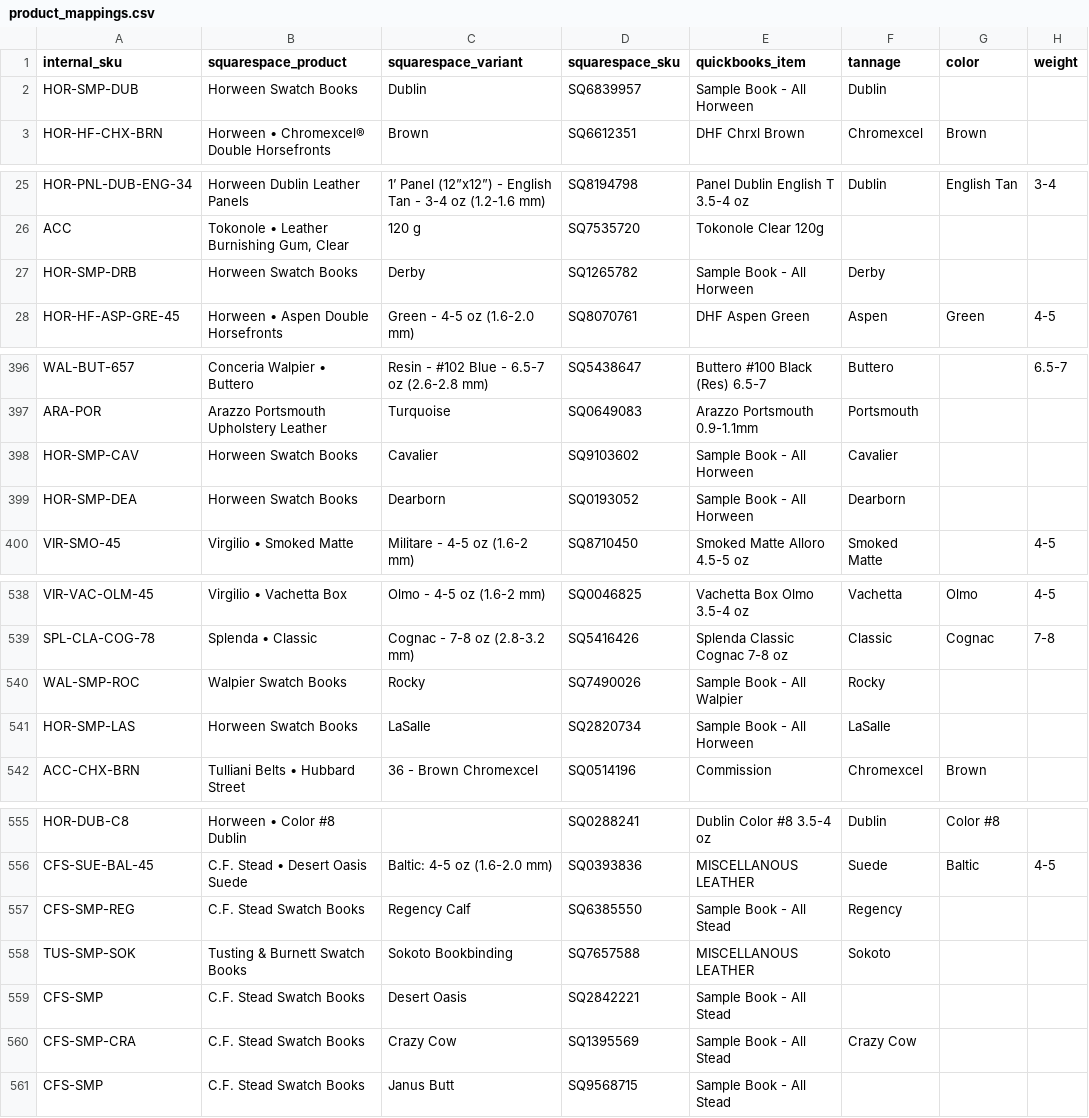
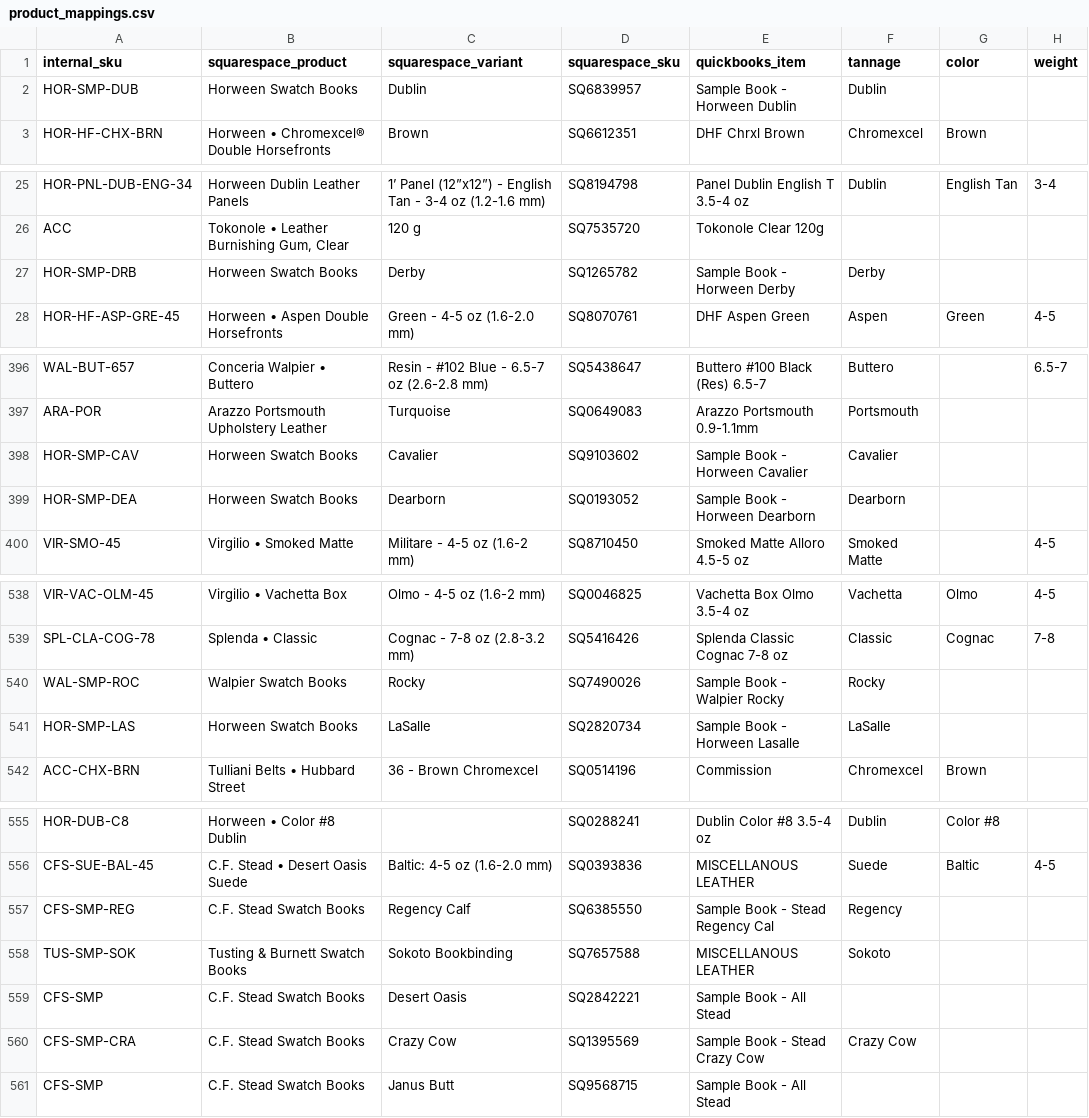
Before and after one commit to matt82198/TR-Automation-Scripts, a CSV file: config/product_mappings.csv, drawn as a sheet; only a part is shown, gaps mark what is left out; the diff covers the shown part only; the diff names each change by its address in the sheet, - before the commit and + after, or states it on an @@ line.

```diff
--- a/config/product_mappings.csv
+++ b/config/product_mappings.csv
-E2 (quickbooks_item): Sample Book - All Horween
+E2 (quickbooks_item): Sample Book - Horween Dublin
-E27 (quickbooks_item): Sample Book - All Horween
+E27 (quickbooks_item): Sample Book - Horween Derby
-E398 (quickbooks_item): Sample Book - All Horween
+E398 (quickbooks_item): Sample Book - Horween Cavalier
-E399 (quickbooks_item): Sample Book - All Horween
+E399 (quickbooks_item): Sample Book - Horween Dearborn
-E540 (quickbooks_item): Sample Book - All Walpier
+E540 (quickbooks_item): Sample Book - Walpier Rocky
-E541 (quickbooks_item): Sample Book - All Horween
+E541 (quickbooks_item): Sample Book - Horween Lasalle
-E557 (quickbooks_item): Sample Book - All Stead
+E557 (quickbooks_item): Sample Book - Stead Regency Cal
-E560 (quickbooks_item): Sample Book - All Stead
+E560 (quickbooks_item): Sample Book - Stead Crazy Cow
```
Also changed, not shown: 21 edited cells elsewhere in this file, config/sku_mapping.csv, 1 other file.
